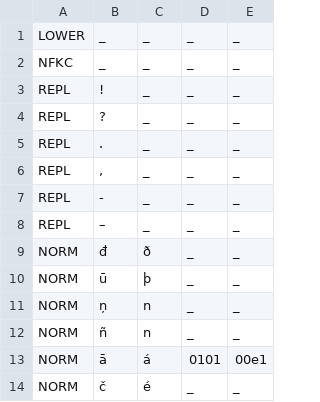
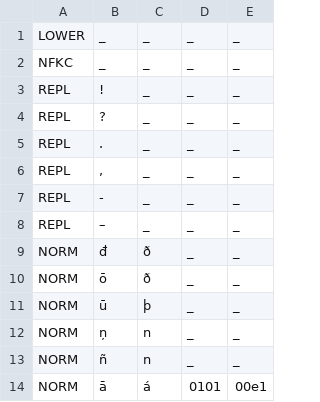
Before and after one commit to ftyers/commonvoice-utils, a TSV file: cvutils/data/is/validate.tsv, drawn as a sheet; only a part is shown; the shorter side is filled out with more unchanged rows; the diff names each change by its address in the sheet, - before the commit and + after, or states it on an @@ line.

```diff
--- a/cvutils/data/is/validate.tsv
+++ b/cvutils/data/is/validate.tsv
+row 10: NORM | ō | ð | _ | _
```
Also changed, not shown: 6 other files.
